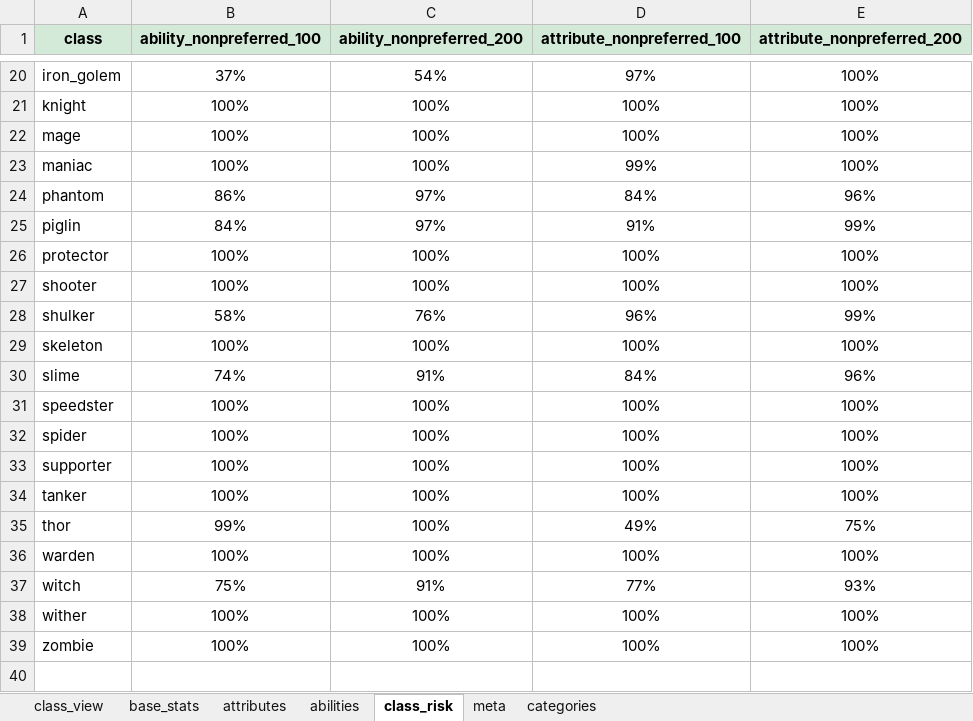
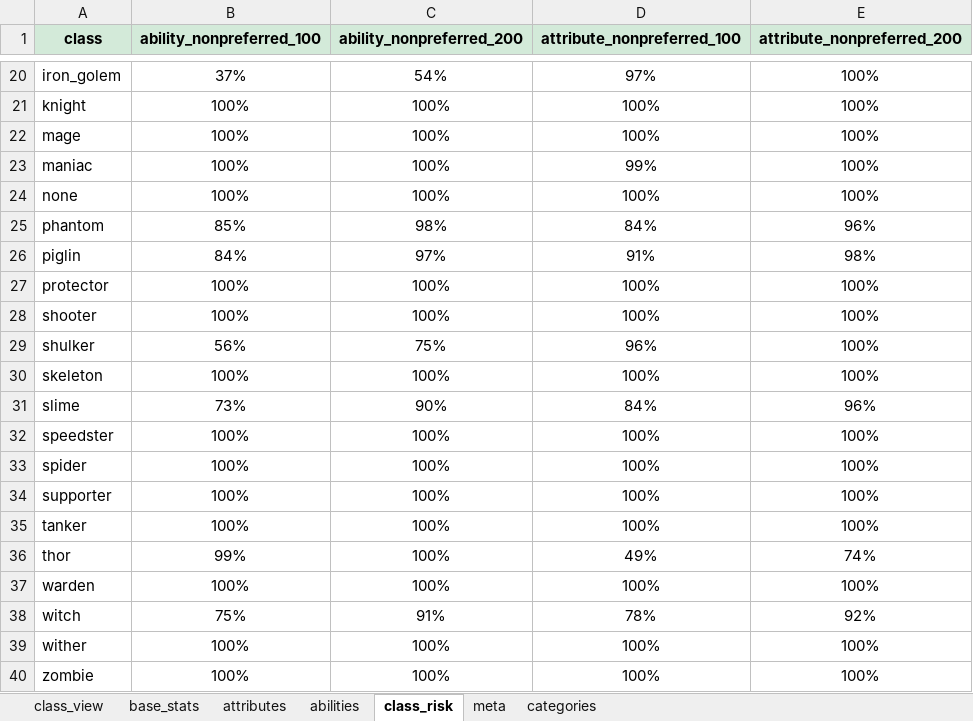
Before and after one commit to Actimelchoco/domesticationinnovation, an Excel workbook: docs/class_weights_overview/class_weights_overview.xlsm, sheet class_risk, drawn as a sheet; only a part is shown, gaps mark what is left out; values as stored, in another font and other column widths than the file's, no borders; table styles not drawn; addresses are those after the commit; the diff names each change by its address in the sheet, - before the commit and + after, or states it on an @@ line.

Commit message:
v10.4 various bug fixes and regeneration abilities/attributes balancing.

```diff
--- a/docs/class_weights_overview/class_weights_overview.xlsm (sheet class_risk)
+++ b/docs/class_weights_overview/class_weights_overview.xlsm (sheet class_risk)
+row 24: none | 100% | 100% | 100% | 100%
-B25 (ability_nonpreferred_100): 86%
+B25 (ability_nonpreferred_100): 85%
-C25 (ability_nonpreferred_200): 97%
+C25 (ability_nonpreferred_200): 98%
-E26 (attribute_nonpreferred_200): 99%
+E26 (attribute_nonpreferred_200): 98%
-B29 (ability_nonpreferred_100): 58%
+B29 (ability_nonpreferred_100): 56%
-C29 (ability_nonpreferred_200): 76%
+C29 (ability_nonpreferred_200): 75%
-E29 (attribute_nonpreferred_200): 99%
+E29 (attribute_nonpreferred_200): 100%
-B31 (ability_nonpreferred_100): 74%
+B31 (ability_nonpreferred_100): 73%
-C31 (ability_nonpreferred_200): 91%
+C31 (ability_nonpreferred_200): 90%
-E36 (attribute_nonpreferred_200): 75%
+E36 (attribute_nonpreferred_200): 74%
-D38 (attribute_nonpreferred_100): 77%
+D38 (attribute_nonpreferred_100): 78%
-E38 (attribute_nonpreferred_200): 93%
+E38 (attribute_nonpreferred_200): 92%
```
Also changed, not shown: sheet attributes, sheet abilities, sheet base_stats, sheet categories, sheet class_view, formulas that keep their value, charts or pictures, 23 other files.
